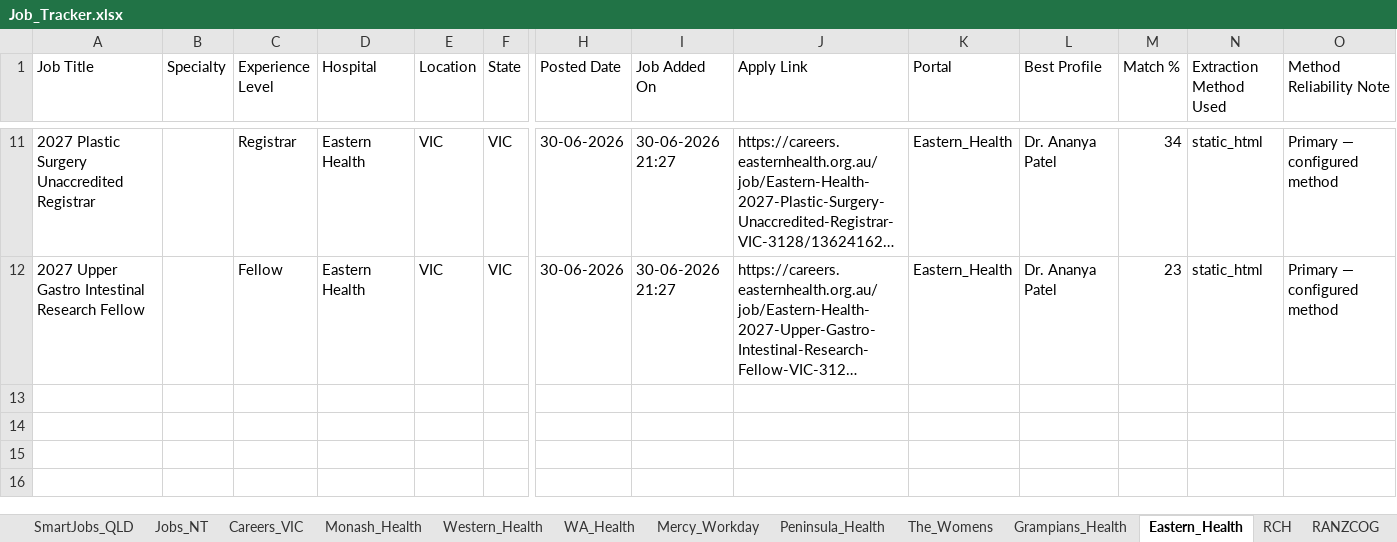
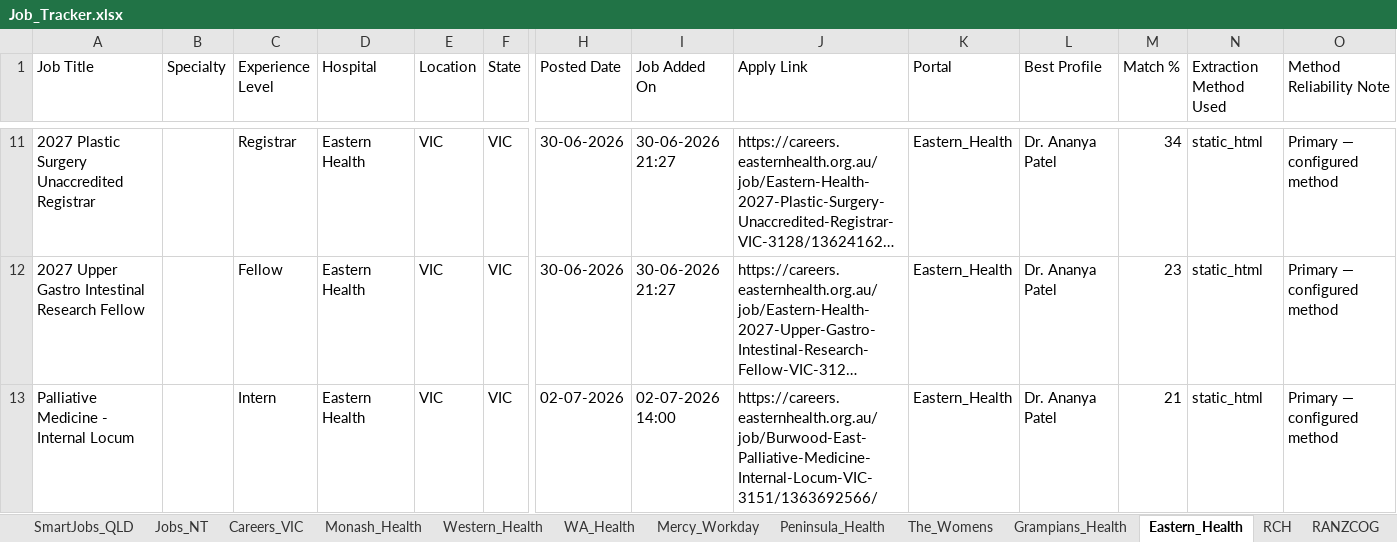
Before and after one commit to umang8954/Doctor-Australia-Job-Collector, an Excel workbook: Job_Tracker.xlsx, sheet Eastern_Health, drawn as a sheet; only a part is shown, gaps mark what is left out; long unchanged cells end in …; values as stored, in another font and other column widths than the file's, no borders; rows hold the shown columns only; the diff names each change by its address in the sheet, - before the commit and + after, or states it on an @@ line.

```diff
--- a/Job_Tracker.xlsx (sheet Eastern_Health)
+++ b/Job_Tracker.xlsx (sheet Eastern_Health)
+row 13: Palliative Medicine - Internal Locum |  | Intern | Eastern Health | VIC | VIC | 02-07-2026 | 02-07-2026 14:00 | https://careers.easternhealth.org.au/job/Burwood-East-Palliative-Medicine-Internal-Locum-VIC-3151/1363692566/ | Eastern_Health | Dr. Ananya Patel | 21 | static_html | Primary — configured method
```
Also changed, not shown: sheet Daily_Summary, sheet All_Jobs_Australia, sheet Profile_Matches, 3 other files.
